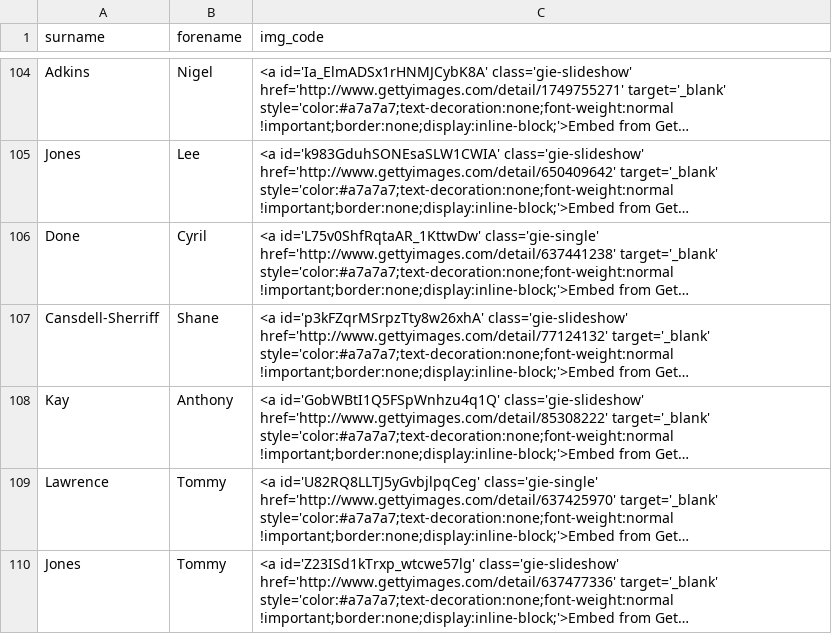
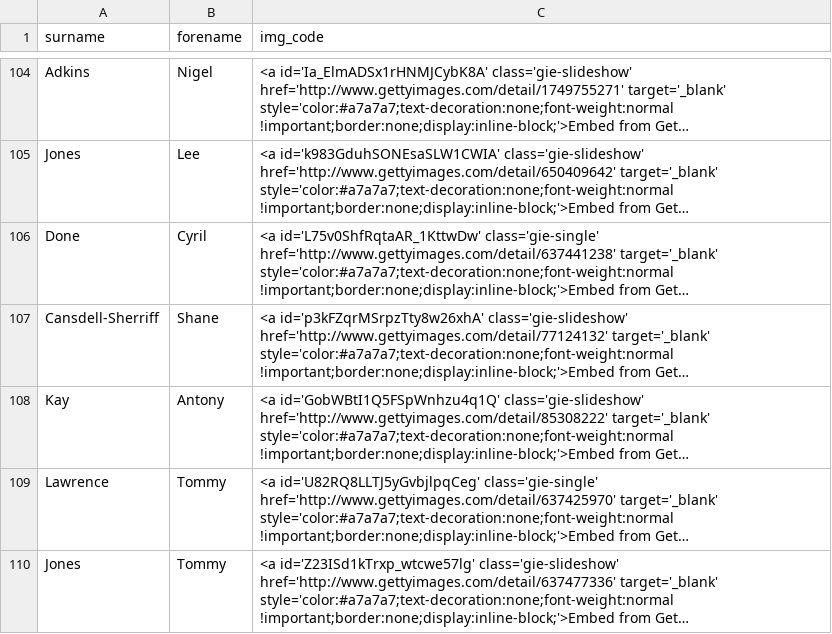
Before and after one commit to petebrown/source-getty-players, a CSV file: getty-images.csv, drawn as a sheet; only a part is shown, gaps mark what is left out; long unchanged cells end in …; the diff names each change by its address in the sheet, - before the commit and + after, or states it on an @@ line.

Commit message:
Fixed Antony Kay typo

```diff
--- a/getty-images.csv
+++ b/getty-images.csv
-B108 (forename): Anthony
+B108 (forename): Antony
```
